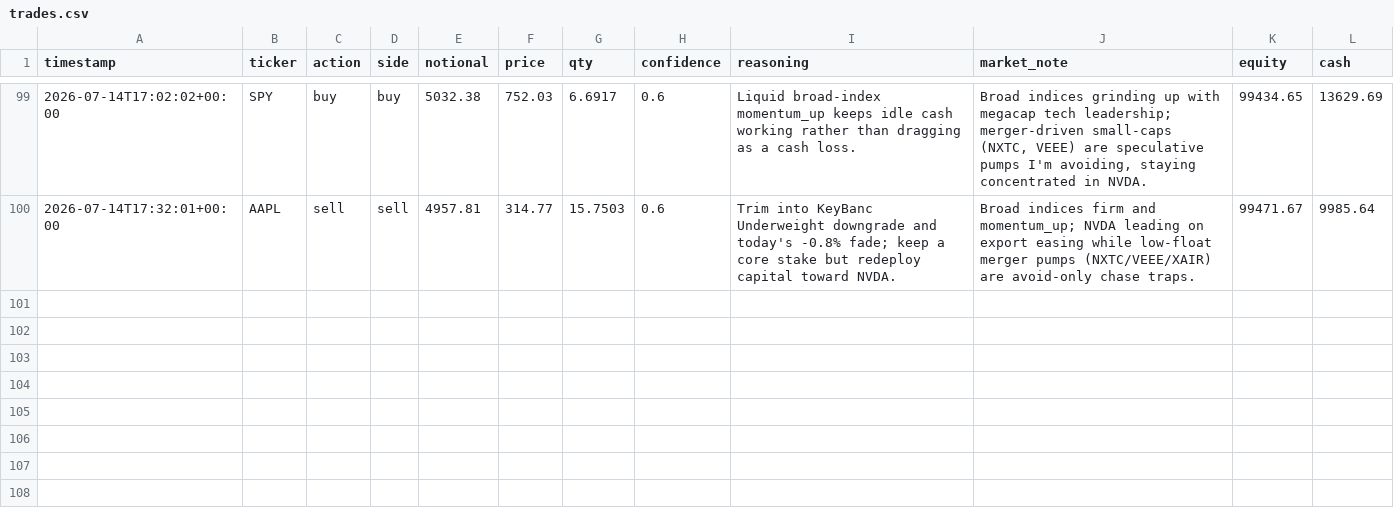
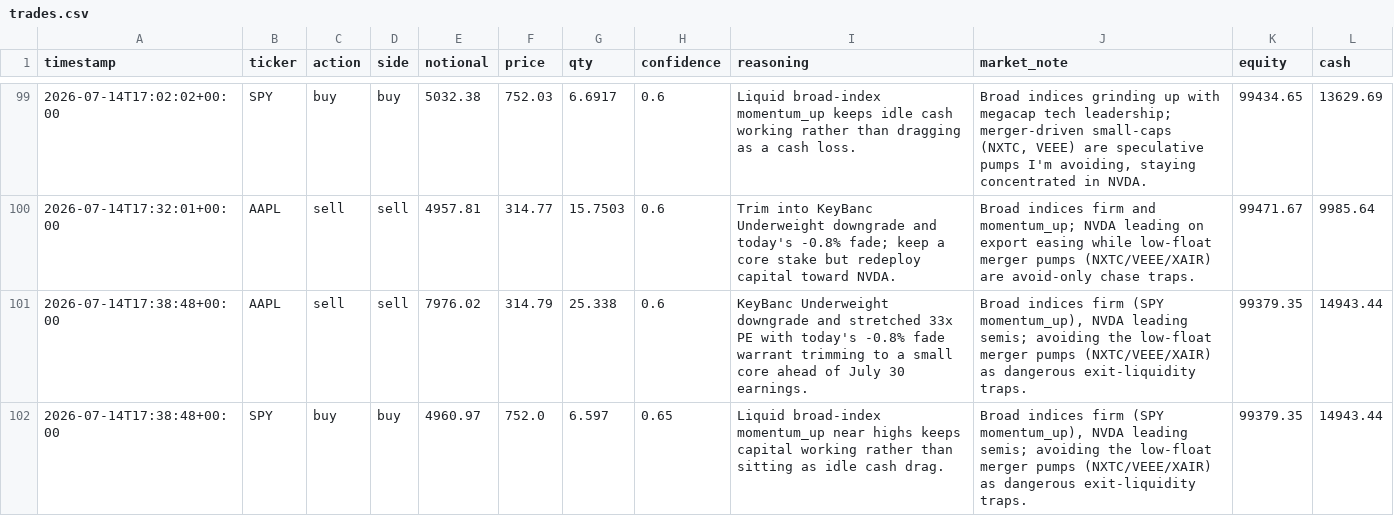
Before and after one commit to MaxNoddings/Alfred-Lite, a CSV file: trades.csv, drawn as a sheet; only a part is shown, gaps mark what is left out; the diff names each change by its address in the sheet, - before the commit and + after, or states it on an @@ line.

```diff
--- a/trades.csv
+++ b/trades.csv
+row 101: 2026-07-14T17:38:48+00:00 | AAPL | sell | sell | 7976.02 | 314.79 | 25.338 | 0.6 | KeyBanc Underweight downgrade and stretched 33x PE with today's -0.8% fade warrant trimming to a small core ahead of July 30 earnings. | Broad indices firm (SPY momentum_up), NVDA leading semis; avoiding the low-float merger pumps (NXTC/VEEE/XAIR) as dangerous exit-liquidity traps. | 99379.35 | 14943.44
+row 102: 2026-07-14T17:38:48+00:00 | SPY | buy | buy | 4960.97 | 752.0 | 6.597 | 0.65 | Liquid broad-index momentum_up near highs keeps capital working rather than sitting as idle cash drag. | Broad indices firm (SPY momentum_up), NVDA leading semis; avoiding the low-float merger pumps (NXTC/VEEE/XAIR) as dangerous exit-liquidity traps. | 99379.35 | 14943.44
```
